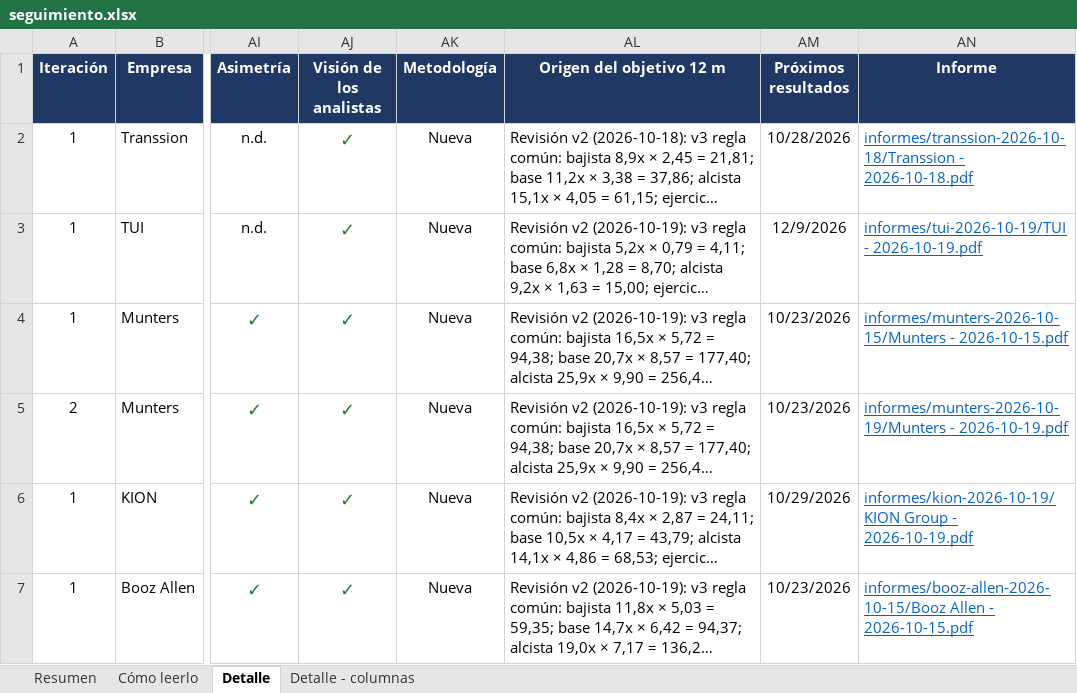
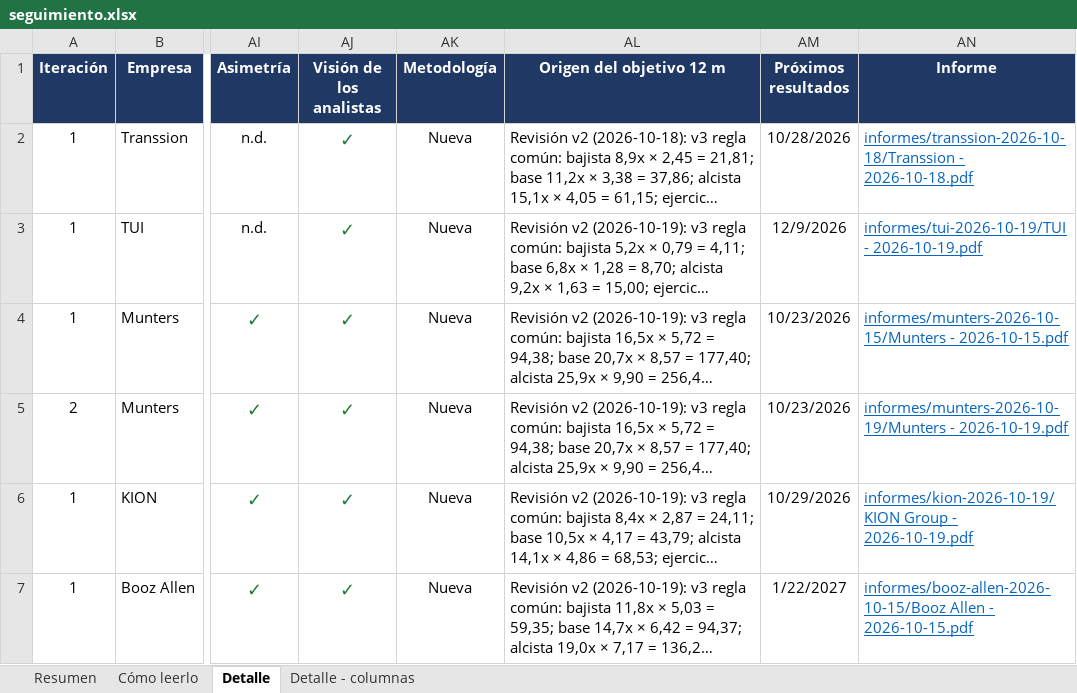
Before and after one commit to HotisS/analisis-inversion, an Excel workbook: seguimiento.xlsx, sheet Detalle, drawn as a sheet; only a part is shown, gaps mark what is left out; long unchanged cells end in …; values as stored, in another font and other column widths than the file's, no borders; the diff covers the shown part only; the diff names each change by its address in the sheet, - before the commit and + after, or states it on an @@ line.

```diff
--- a/seguimiento.xlsx (sheet Detalle)
+++ b/seguimiento.xlsx (sheet Detalle)
-AM7 (Próximos resultados): 10/23/2026
+AM7 (Próximos resultados): 1/22/2027
```
Also changed, not shown: 1 added row and 4 edited cells elsewhere in this sheet, sheet Resumen, 32 other files.
